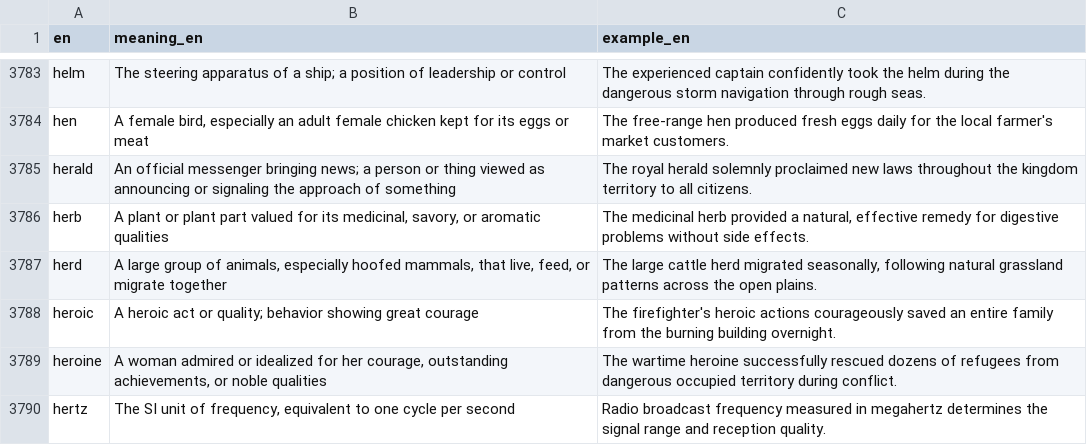
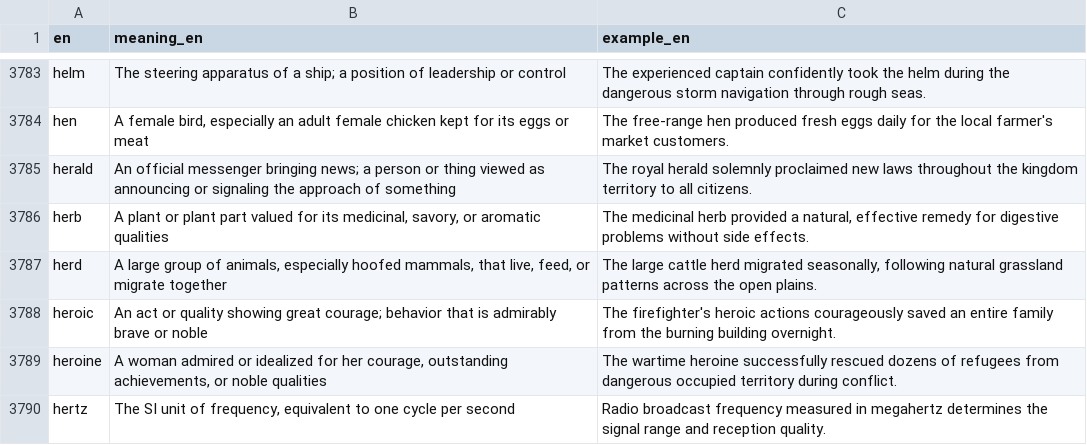
Before and after one commit to kako-jun/noun-gender, a CSV file: data/words.csv, drawn as a sheet; only a part is shown, gaps mark what is left out; the diff covers the shown part only.

Commit message:
fix(phase2): correct 40 circular definitions and improve validation script
- Fixed 40 circular definitions where words referenced themselves
- Updated validation script to check full definition length, not just first clause
- All 4,592 words now pass quality validation
- Ready for Phase 3 translation work

```diff
--- a/data/words.csv
+++ b/data/words.csv
@@ -3787,3 +3787,3 @@ herb	A plant or plant part valued for its medicinal, savory, or aromatic qualiti
 herd	A large group of animals, especially hoofed mammals, that live, feed, or migrate together	The large cattle herd migrated seasonally, following natural grassland patterns across the open plains.
-heroic	A heroic act or quality; behavior showing great courage	The firefighter's heroic actions courageously saved an entire family from the burning building overnight.
+heroic	An act or quality showing great courage; behavior that is admirably brave or noble	The firefighter's heroic actions courageously saved an entire family from the burning building overnight.
 heroine	A woman admired or idealized for her courage, outstanding achievements, or noble qualities	The wartime heroine successfully rescued dozens of refugees from dangerous occupied territory during conflict.
```
Also changed, not shown: 39 edited cells elsewhere in this file, 1 other file.
